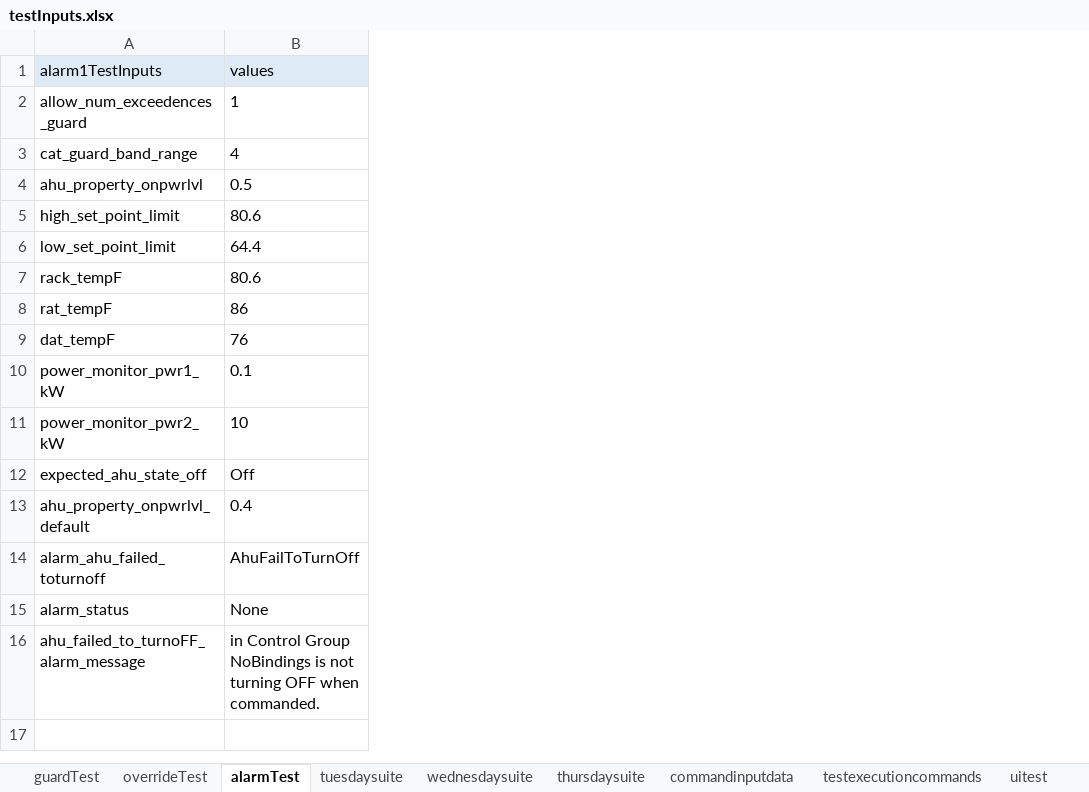
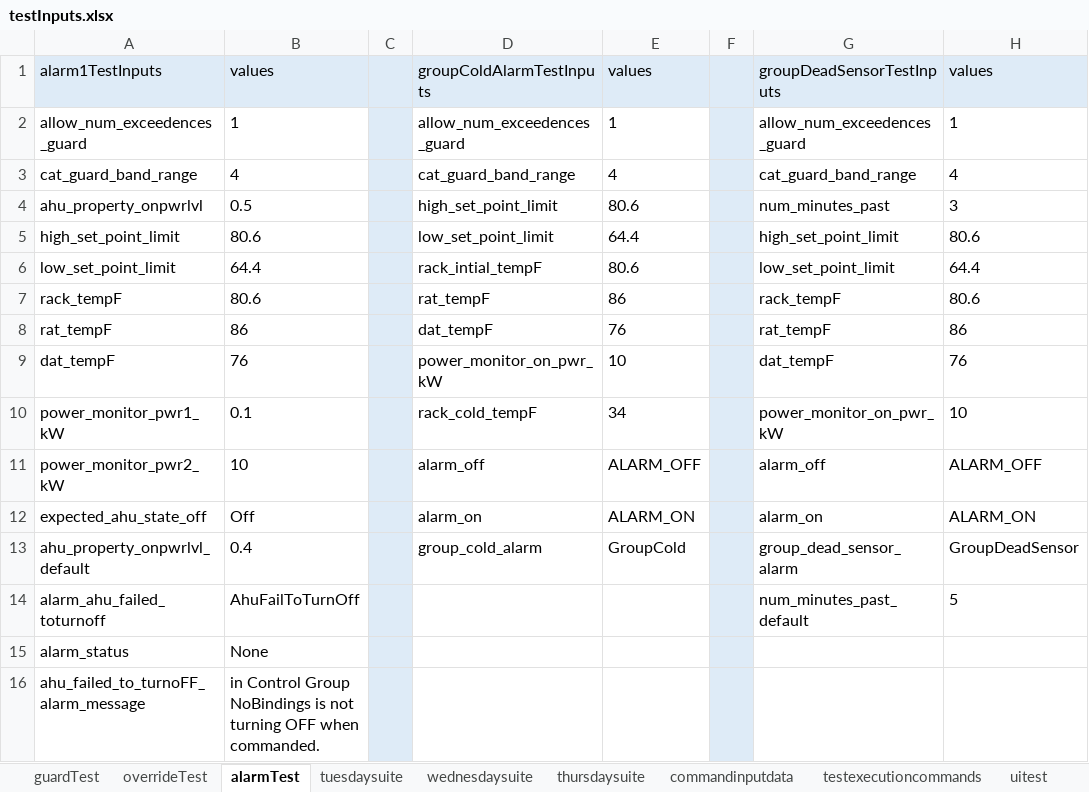
Before and after one commit to ananiac/AuQA, an Excel workbook: Inputs/testInputs.xlsx, sheet alarmTest, drawn as a sheet; values as stored, in another font and other column widths than the file's, no borders; the diff names each change by its address in the sheet, - before the commit and + after, or states it on an @@ line.

```diff
--- a/Inputs/testInputs.xlsx (sheet alarmTest)
+++ b/Inputs/testInputs.xlsx (sheet alarmTest)
+column C, empty
+column D, rows 1-13: groupColdAlarmTestInputs | allow_num_exceedences_guard | cat_guard_band_range | high_set_point_limit | low_set_point_limit | rack_intial_tempF | rat_tempF | dat_tempF | power_monitor_on_pwr_kW | rack_cold_tempF | alarm_off | alarm_on | group_cold_alarm
+column E, rows 1-13: values | 1 | 4 | 80.6 | 64.4 | 80.6 | 86 | 76 | 10 | 34 | ALARM_OFF | ALARM_ON | GroupCold
+column F, empty
+column G, rows 1-14: groupDeadSensorTestInputs | allow_num_exceedences_guard | cat_guard_band_range | num_minutes_past | high_set_point_limit | low_set_point_limit | rack_tempF | rat_tempF | dat_tempF | power_monitor_on_pwr_kW | alarm_off | alarm_on | group_dead_sensor_alarm | num_minutes_past_default
+column H, rows 1-14: values | 1 | 4 | 3 | 80.6 | 64.4 | 80.6 | 86 | 76 | 10 | ALARM_OFF | ALARM_ON | GroupDeadSensor | 5
```
Also changed, not shown: sheet uitest, sheet wednesdaysuite, sheet testexecutioncommands, sheet tuesdaysuite, sheet thursdaysuite, 9 other files.
